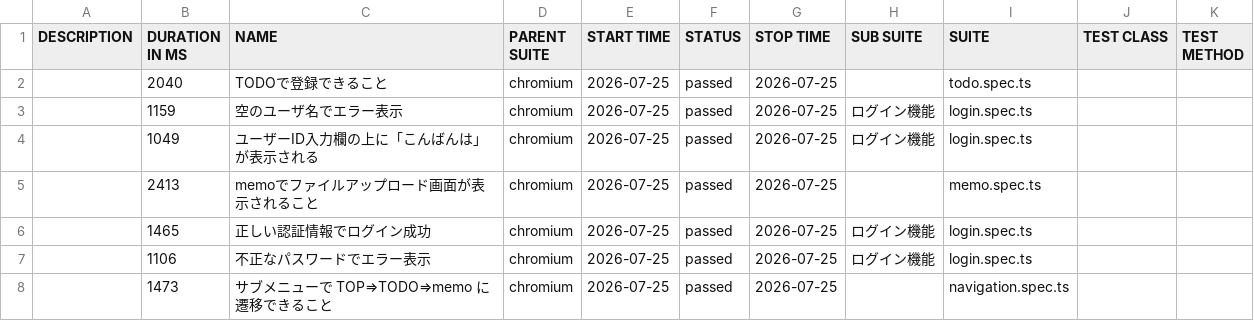
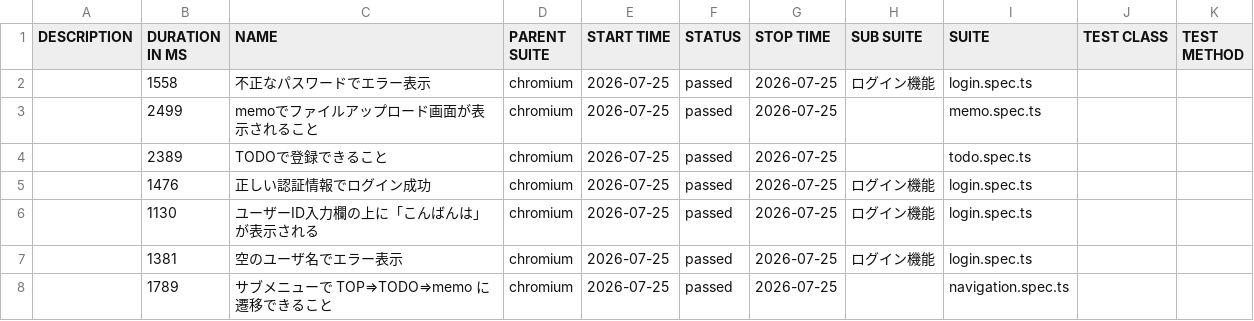
Before and after one commit to cocomomojo/test_app, a CSV file: allure/data/suites.csv, drawn as a sheet.

```diff
--- a/allure/data/suites.csv
+++ b/allure/data/suites.csv
@@ -1,8 +1,8 @@
 "DESCRIPTION","DURATION IN MS","NAME","PARENT SUITE","START TIME","STATUS","STOP TIME","SUB SUITE","SUITE","TEST CLASS","TEST METHOD"
-"","2040","TODOで登録できること","chromium","2026-07-25","passed","2026-07-25","","todo.spec.ts","",""
-"","1159","空のユーザ名でエラー表示","chromium","2026-07-25","passed","2026-07-25","ログイン機能","login.spec.ts","",""
-"","1049","ユーザーID入力欄の上に「こんばんは」が表示される","chromium","2026-07-25","passed","2026-07-25","ログイン機能","login.spec.ts","",""
-"","2413","memoでファイルアップロード画面が表示されること","chromium","2026-07-25","passed","2026-07-25","","memo.spec.ts","",""
-"","1465","正しい認証情報でログイン成功","chromium","2026-07-25","passed","2026-07-25","ログイン機能","login.spec.ts","",""
-"","1106","不正なパスワードでエラー表示","chromium","2026-07-25","passed","2026-07-25","ログイン機能","login.spec.ts","",""
-"","1473","サブメニューで TOP⇒TODO⇒memo に遷移できること","chromium","2026-07-25","passed","2026-07-25","","navigation.spec.ts","",""
+"","1558","不正なパスワードでエラー表示","chromium","2026-07-25","passed","2026-07-25","ログイン機能","login.spec.ts","",""
+"","2499","memoでファイルアップロード画面が表示されること","chromium","2026-07-25","passed","2026-07-25","","memo.spec.ts","",""
+"","2389","TODOで登録できること","chromium","2026-07-25","passed","2026-07-25","","todo.spec.ts","",""
+"","1476","正しい認証情報でログイン成功","chromium","2026-07-25","passed","2026-07-25","ログイン機能","login.spec.ts","",""
+"","1130","ユーザーID入力欄の上に「こんばんは」が表示される","chromium","2026-07-25","passed","2026-07-25","ログイン機能","login.spec.ts","",""
+"","1381","空のユーザ名でエラー表示","chromium","2026-07-25","passed","2026-07-25","ログイン機能","login.spec.ts","",""
+"","1789","サブメニューで TOP⇒TODO⇒memo に遷移できること","chromium","2026-07-25","passed","2026-07-25","","navigation.spec.ts","",""
```
Also changed, not shown: 21 other files.
